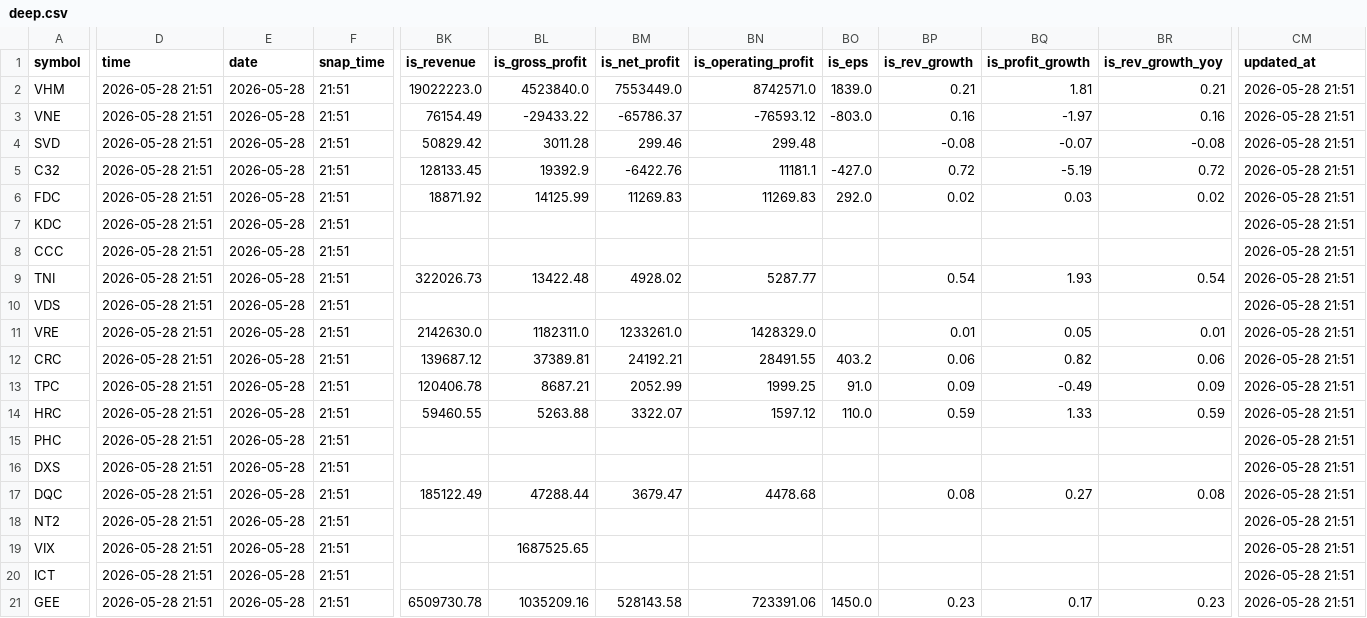
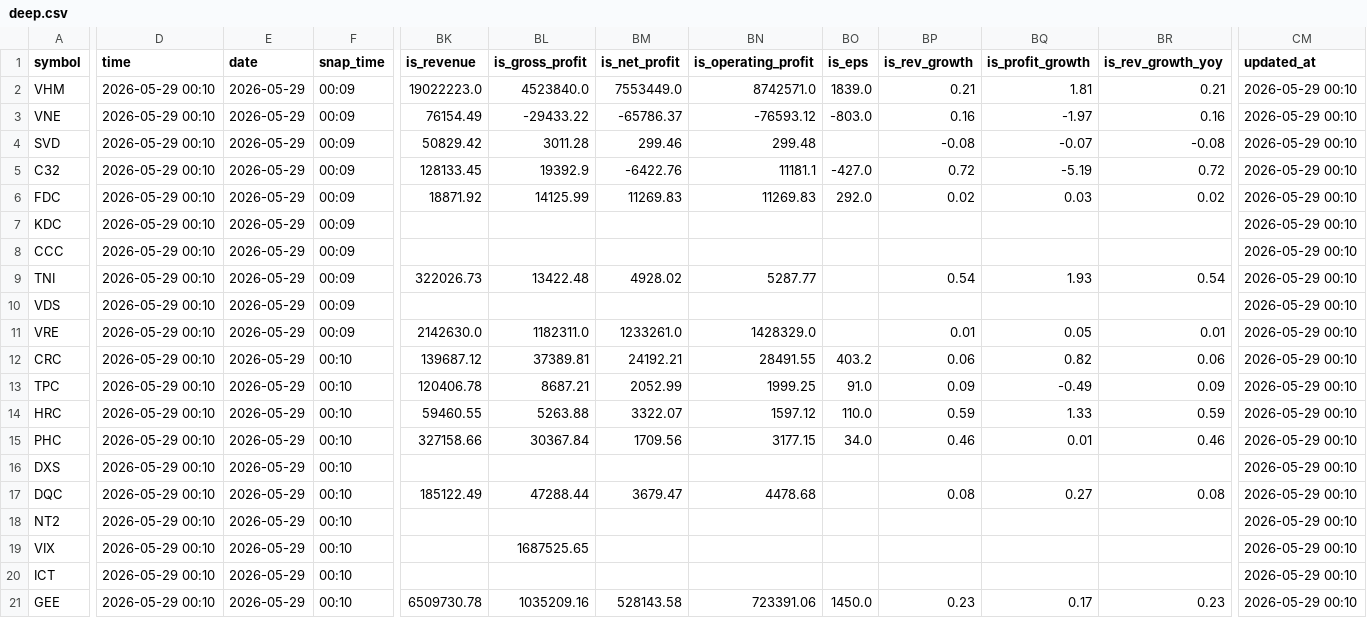
Before and after one commit to vn99instrumental-web/vnstock-cron-v2.0, a CSV file: output/deep.csv, drawn as a sheet; only a part is shown, gaps mark what is left out; the diff covers the shown part only; the diff names each change by its address in the sheet, - before the commit and + after, or states it on an @@ line.

```diff
--- a/output/deep.csv
+++ b/output/deep.csv
-D2:D21 (time): 2026-05-28 21:51
+D2:D21 (time): 2026-05-29 00:10
-E2:E21 (date): 2026-05-28
+E2:E21 (date): 2026-05-29
-F2:F11 (snap_time): 21:51
+F2:F11 (snap_time): 00:09
-CM2:CM21 (updated_at): 2026-05-28 21:51
+CM2:CM21 (updated_at): 2026-05-29 00:10
-F12:F21 (snap_time): 21:51
+F12:F21 (snap_time): 00:10
-BK15 (is_revenue): (empty)
+BK15 (is_revenue): 327158.66
-BL15 (is_gross_profit): (empty)
+BL15 (is_gross_profit): 30367.84
-BM15 (is_net_profit): (empty)
+BM15 (is_net_profit): 1709.56
-BN15 (is_operating_profit): (empty)
+BN15 (is_operating_profit): 3177.15
-BO15 (is_eps): (empty)
+BO15 (is_eps): 34.0
-BP15 (is_rev_growth): (empty)
+BP15 (is_rev_growth): 0.46
-BQ15 (is_profit_growth): (empty)
+BQ15 (is_profit_growth): 0.01
-BR15 (is_rev_growth_yoy): (empty)
+BR15 (is_rev_growth_yoy): 0.46
```
Also changed, not shown: 5 edited cells elsewhere in this file, output/ranking.csv, output/signals.csv, 7 other files.
